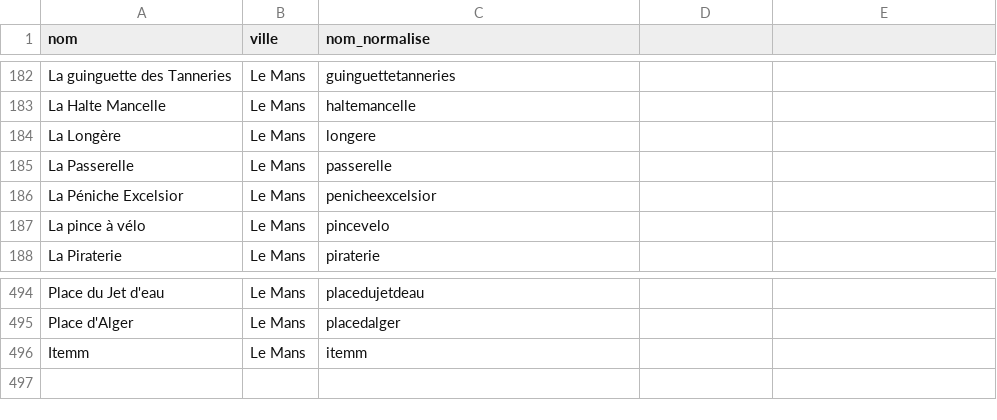
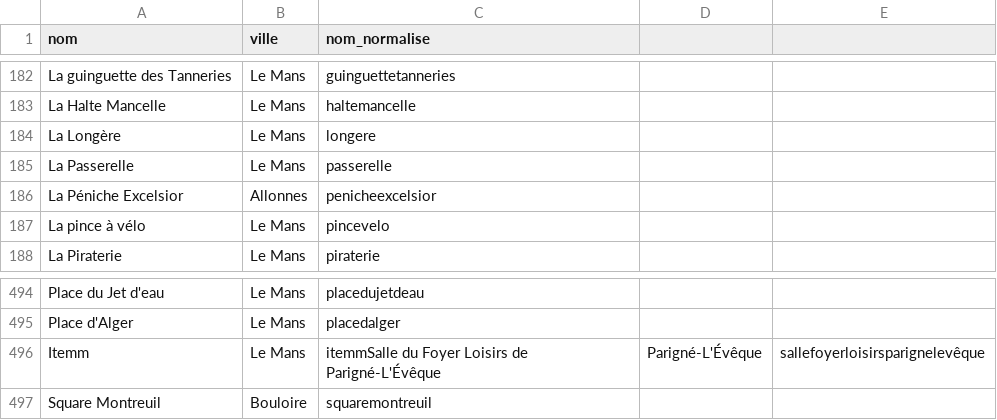
Before and after one commit to lebidul/biduleur, a CSV file: indexer/corpus/lieu.csv, drawn as a sheet; only a part is shown, gaps mark what is left out.

```diff
--- a/indexer/corpus/lieu.csv
+++ b/indexer/corpus/lieu.csv
@@ -185,3 +185,3 @@ La Longère,Le Mans,longere
 La Passerelle,Le Mans,passerelle
-La Péniche Excelsior,Le Mans,penicheexcelsior
+La Péniche Excelsior,Allonnes,penicheexcelsior
 La pince à vélo,Le Mans,pincevelo
@@ -495,2 +495,3 @@ Place du Jet d'eau,Le Mans,placedujetdeau
 Place d'Alger,Le Mans,placedalger
-Itemm,Le Mans,itemm
+Itemm,Le Mans,itemmSalle du Foyer Loisirs de Parigné-L'Évêque,Parigné-L'Évêque,sallefoyerloisirsparignelevêque
+Square Montreuil,Bouloire,squaremontreuil
```
Also changed, not shown: indexer/corpus/lieu_alias.csv, indexer/corpus/ville.csv, 4 other files.
